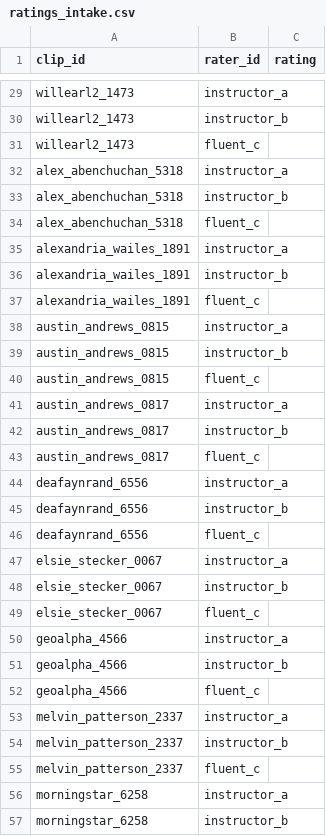
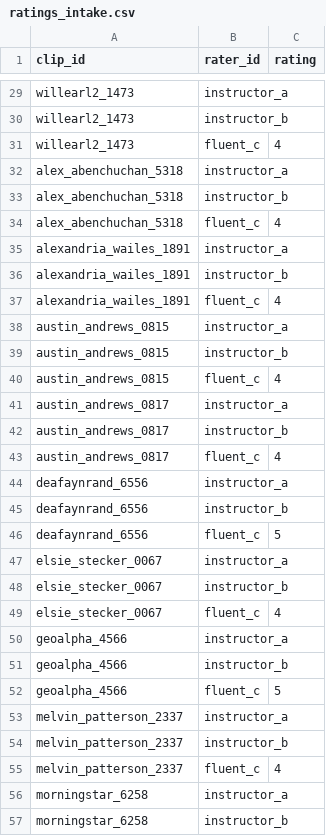
Before and after one commit to jasonkolodziej/cs-5243-901-project, a CSV file: asl-fluency/data/ratings/ratings_intake.csv, drawn as a sheet; only a part is shown, gaps mark what is left out; the diff covers the shown part only.

Commit message:
Update ratings in ratings_intake.csv to include missing scores for fluent_c

```diff
--- a/asl-fluency/data/ratings/ratings_intake.csv
+++ b/asl-fluency/data/ratings/ratings_intake.csv
@@ -30,27 +30,27 @@ willearl2_1473,instructor_a,
 willearl2_1473,instructor_b,
-willearl2_1473,fluent_c,
+willearl2_1473,fluent_c,4
 alex_abenchuchan_5318,instructor_a,
 alex_abenchuchan_5318,instructor_b,
-alex_abenchuchan_5318,fluent_c,
+alex_abenchuchan_5318,fluent_c,4
 alexandria_wailes_1891,instructor_a,
 alexandria_wailes_1891,instructor_b,
-alexandria_wailes_1891,fluent_c,
+alexandria_wailes_1891,fluent_c,4
 austin_andrews_0815,instructor_a,
 austin_andrews_0815,instructor_b,
-austin_andrews_0815,fluent_c,
+austin_andrews_0815,fluent_c,4
 austin_andrews_0817,instructor_a,
 austin_andrews_0817,instructor_b,
-austin_andrews_0817,fluent_c,
+austin_andrews_0817,fluent_c,4
 deafaynrand_6556,instructor_a,
 deafaynrand_6556,instructor_b,
-deafaynrand_6556,fluent_c,
+deafaynrand_6556,fluent_c,5
 elsie_stecker_0067,instructor_a,
 elsie_stecker_0067,instructor_b,
-elsie_stecker_0067,fluent_c,
+elsie_stecker_0067,fluent_c,4
 geoalpha_4566,instructor_a,
 geoalpha_4566,instructor_b,
-geoalpha_4566,fluent_c,
+geoalpha_4566,fluent_c,5
 melvin_patterson_2337,instructor_a,
 melvin_patterson_2337,instructor_b,
-melvin_patterson_2337,fluent_c,
+melvin_patterson_2337,fluent_c,4
 morningstar_6258,instructor_a,
```
Also changed, not shown: 41 edited cells elsewhere in this file.
